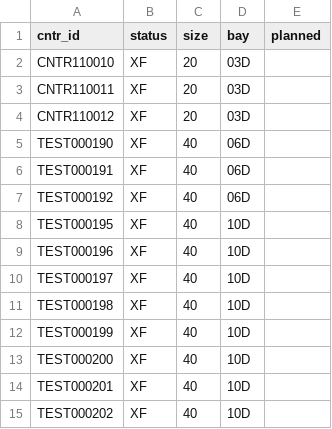
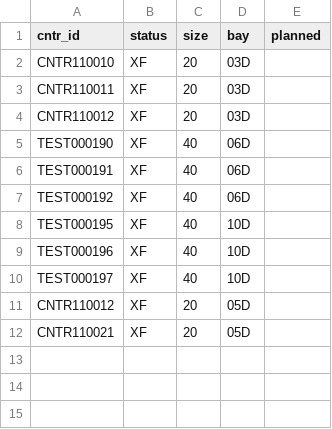
Before and after one commit to SeaKaByt/webDriver, a CSV file: data/vessel_loading_data.csv, drawn as a sheet.

```diff
--- a/data/vessel_loading_data.csv
+++ b/data/vessel_loading_data.csv
@@ -10,6 +10,3 @@ TEST000196,XF,40,10D,
 TEST000197,XF,40,10D,
-TEST000198,XF,40,10D,
-TEST000199,XF,40,10D,
-TEST000200,XF,40,10D,
-TEST000201,XF,40,10D,
-TEST000202,XF,40,10D,
+CNTR110012,XF,20,05D,
+CNTR110021,XF,20,05D,
```
Also changed, not shown: data/vessel_discharge_data.csv, 2 other files.
